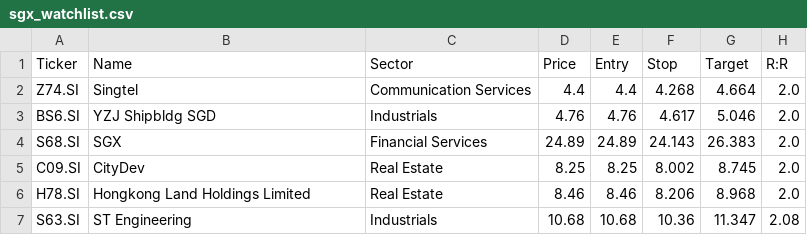
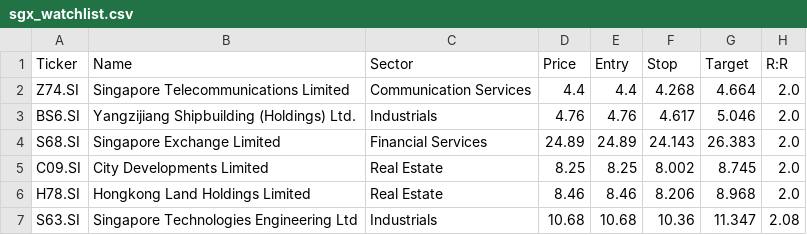
Before and after one commit to LSCAI-dev/Flyfox, a CSV file: sgx_watchlist.csv, drawn as a sheet; only a part is shown; the diff names each change by its address in the sheet, - before the commit and + after, or states it on an @@ line.

```diff
--- a/sgx_watchlist.csv
+++ b/sgx_watchlist.csv
-B2 (Name): Singtel
+B2 (Name): Singapore Telecommunications Limited
-B3 (Name): YZJ Shipbldg SGD
+B3 (Name): Yangzijiang Shipbuilding (Holdings) Ltd.
-B4 (Name): SGX
+B4 (Name): Singapore Exchange Limited
-B5 (Name): CityDev
+B5 (Name): City Developments Limited
-B7 (Name): ST Engineering
+B7 (Name): Singapore Technologies Engineering Ltd
```
Also changed, not shown: 2 other files.
